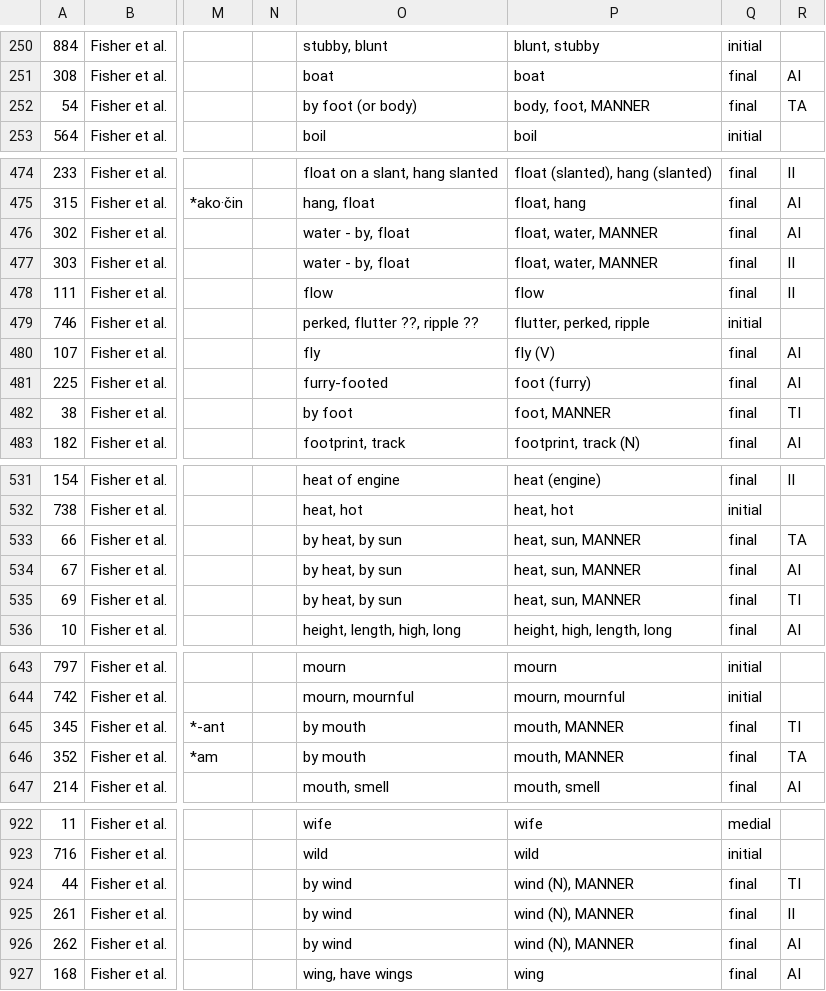
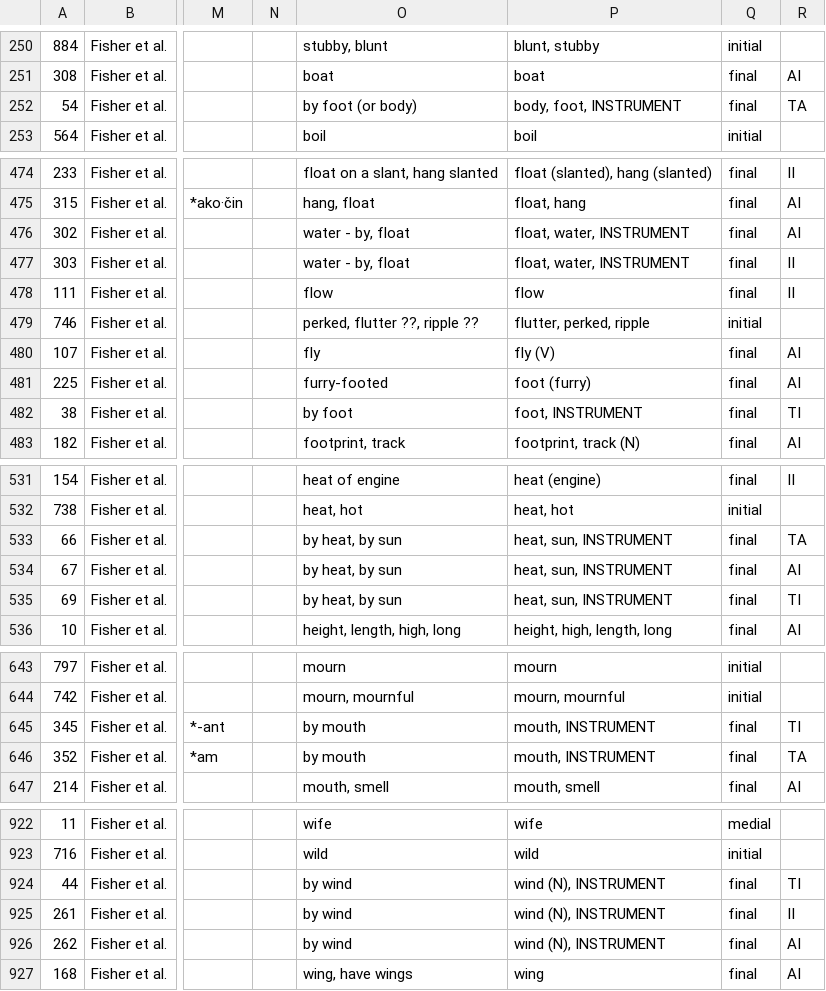
Before and after one commit to dwhieb/Nisinoon, a CSV file: csv/Cheyenne/components.csv, drawn as a sheet; only a part is shown, gaps mark what is left out; the diff covers the shown part only; the diff names each change by its address in the sheet, - before the commit and + after, or states it on an @@ line.

```diff
--- a/csv/Cheyenne/components.csv
+++ b/csv/Cheyenne/components.csv
-P252: body, foot, MANNER
+P252: body, foot, INSTRUMENT
-P476:P477: float, water, MANNER
+P476:P477: float, water, INSTRUMENT
-P482: foot, MANNER
+P482: foot, INSTRUMENT
-P533:P535: heat, sun, MANNER
+P533:P535: heat, sun, INSTRUMENT
-P645:P646: mouth, MANNER
+P645:P646: mouth, INSTRUMENT
-P924:P926: wind (N), MANNER
+P924:P926: wind (N), INSTRUMENT
```
Also changed, not shown: 3 edited cells elsewhere in this file, csv/Abenaki_Western/tokens.csv, csv/Arapaho/components.csv, 22 other files.
